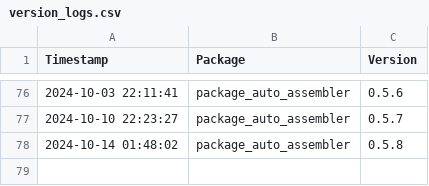
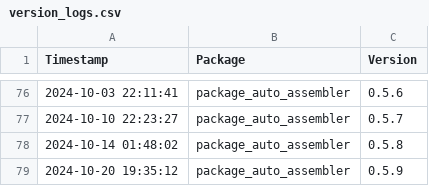
Before and after one commit to Kiril-Mordan/reusables, a CSV file: env_spec/version_logs.csv, drawn as a sheet; only a part is shown, gaps mark what is left out.

```diff
--- a/env_spec/version_logs.csv
+++ b/env_spec/version_logs.csv
@@ -78 +78,2 @@ Timestamp,Package,Version
 2024-10-14 01:48:02,package_auto_assembler,0.5.8
+2024-10-20 19:35:12,package_auto_assembler,0.5.9
```
Also changed, not shown: 2 other files.
